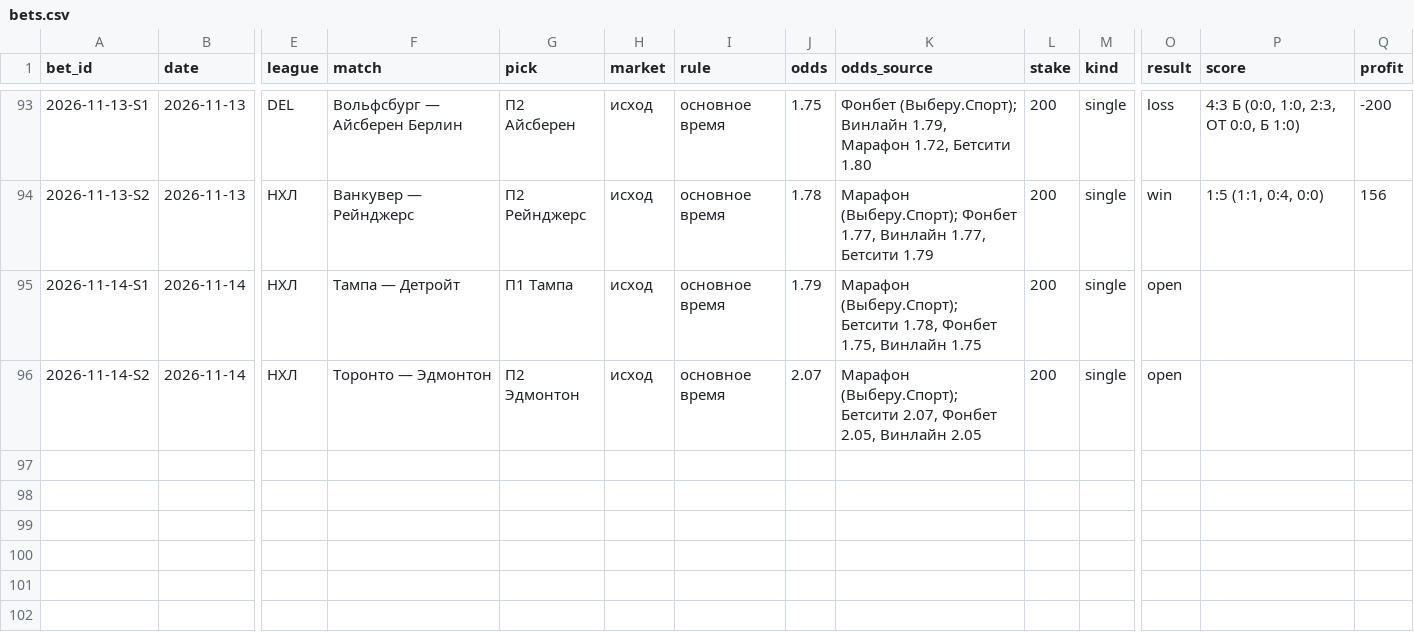
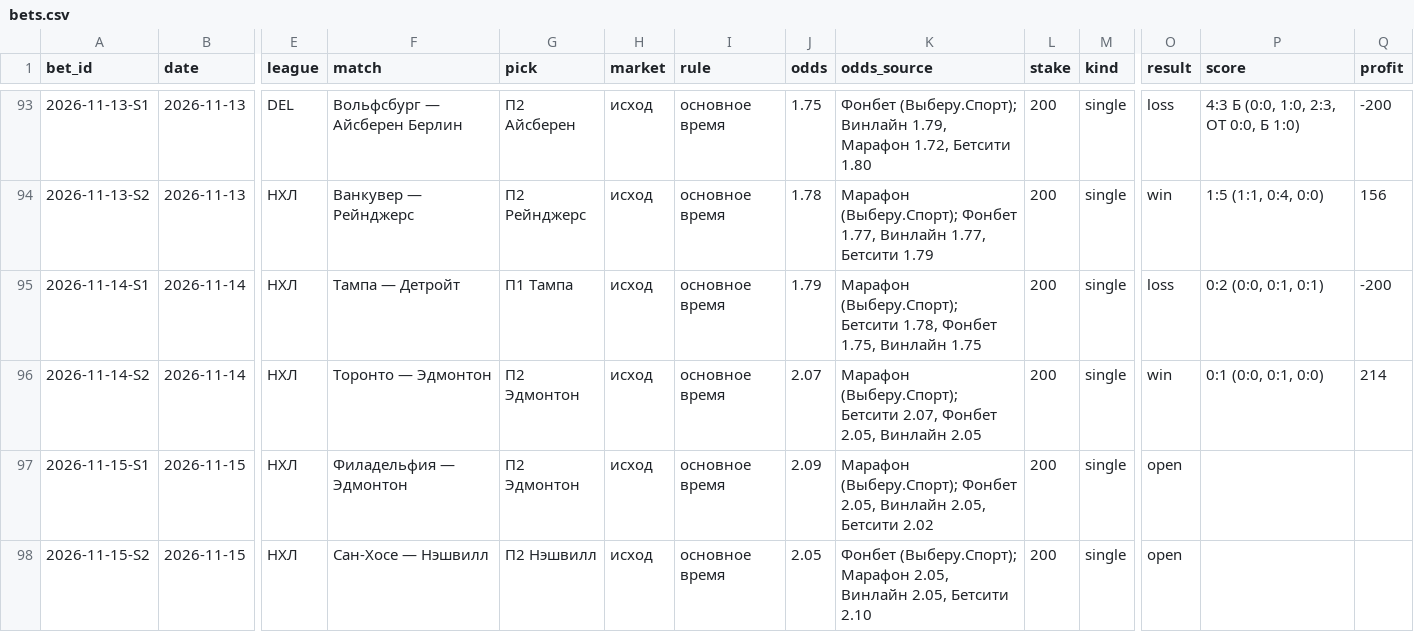
Before and after one commit to kenlampnn-prog/capper-day, a CSV file: data/bets.csv, drawn as a sheet; only a part is shown, gaps mark what is left out; rows hold the shown columns only; the diff names each change by its address in the sheet, - before the commit and + after, or states it on an @@ line.

Commit message:
Capper Day 15.11: итоги 14.11 (+14, банк 7106), купон Эдмонтон осн. 2.09 + Нэшвилл осн. 2.05; индекс КХЛ недоступен; гербы сборных и клубов

```diff
--- a/data/bets.csv
+++ b/data/bets.csv
-O95 (result): open
+O95 (result): loss
-P95 (score): (empty)
+P95 (score): 0:2 (0:0, 0:1, 0:1)
-Q95 (profit): (empty)
+Q95 (profit): -200
-O96 (result): open
+O96 (result): win
-P96 (score): (empty)
+P96 (score): 0:1 (0:0, 0:1, 0:0)
-Q96 (profit): (empty)
+Q96 (profit): 214
+row 97: 2026-11-15-S1 | 2026-11-15 | НХЛ | Филадельфия — Эдмонтон | П2 Эдмонтон | исход | основное время | 2.09 | Марафон (Выберу.Спорт); Фонбет 2.05, Винлайн 2.05, Бетсити 2.02 | 200 | single | open
+row 98: 2026-11-15-S2 | 2026-11-15 | НХЛ | Сан-Хосе — Нэшвилл | П2 Нэшвилл | исход | основное время | 2.05 | Фонбет (Выберу.Спорт); Марафон 2.05, Винлайн 2.05, Бетсити 2.10 | 200 | single | open
```
Also changed, not shown: 15 other files.
